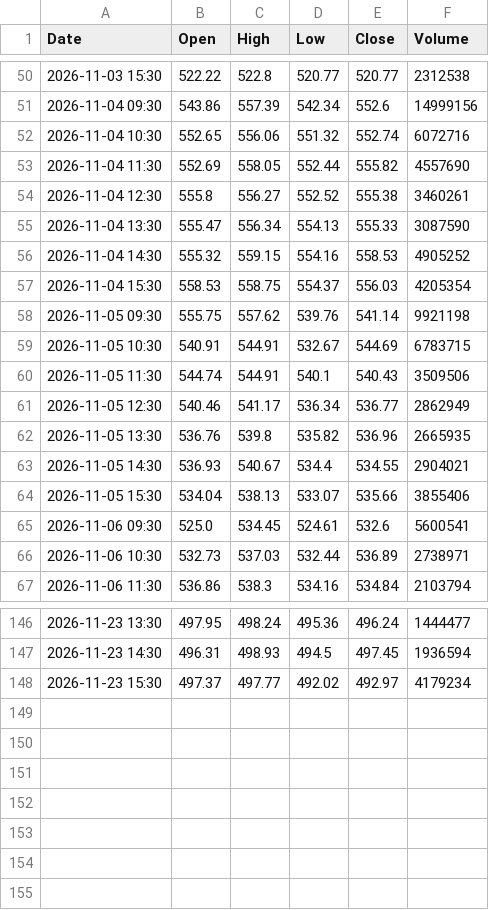
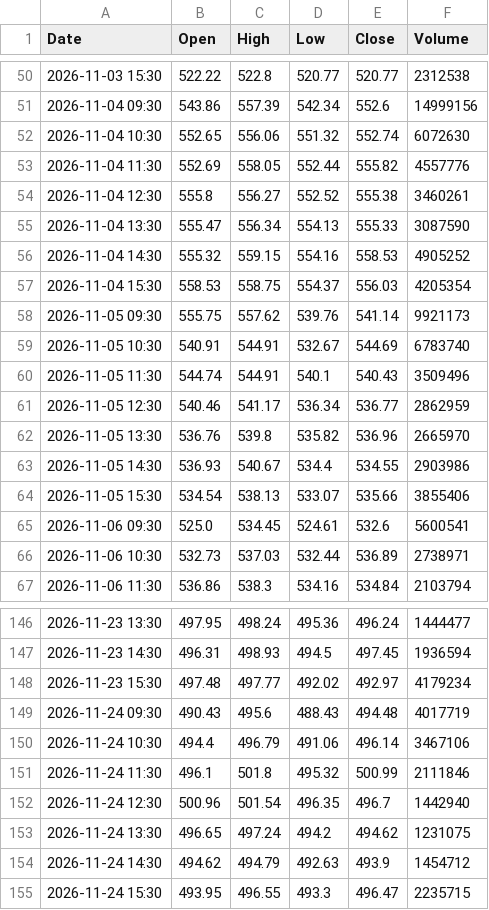
Before and after one commit to anonymousKo/market-fetcher, a CSV file: kline_data/MSFT/1h_kline.csv, drawn as a sheet; only a part is shown, gaps mark what is left out; the diff covers the shown part only.

```diff
--- a/kline_data/MSFT/1h_kline.csv
+++ b/kline_data/MSFT/1h_kline.csv
@@ -51,4 +51,4 @@ Date,Open,High,Low,Close,Volume
 2026-11-04 09:30,543.86,557.39,542.34,552.6,14999156
-2026-11-04 10:30,552.65,556.06,551.32,552.74,6072716
-2026-11-04 11:30,552.69,558.05,552.44,555.82,4557690
+2026-11-04 10:30,552.65,556.06,551.32,552.74,6072630
+2026-11-04 11:30,552.69,558.05,552.44,555.82,4557776
 2026-11-04 12:30,555.8,556.27,552.52,555.38,3460261
@@ -57,9 +57,9 @@ Date,Open,High,Low,Close,Volume
 2026-11-04 15:30,558.53,558.75,554.37,556.03,4205354
-2026-11-05 09:30,555.75,557.62,539.76,541.14,9921198
-2026-11-05 10:30,540.91,544.91,532.67,544.69,6783715
-2026-11-05 11:30,544.74,544.91,540.1,540.43,3509506
-2026-11-05 12:30,540.46,541.17,536.34,536.77,2862949
-2026-11-05 13:30,536.76,539.8,535.82,536.96,2665935
-2026-11-05 14:30,536.93,540.67,534.4,534.55,2904021
-2026-11-05 15:30,534.04,538.13,533.07,535.66,3855406
+2026-11-05 09:30,555.75,557.62,539.76,541.14,9921173
+2026-11-05 10:30,540.91,544.91,532.67,544.69,6783740
+2026-11-05 11:30,544.74,544.91,540.1,540.43,3509496
+2026-11-05 12:30,540.46,541.17,536.34,536.77,2862959
+2026-11-05 13:30,536.76,539.8,535.82,536.96,2665970
+2026-11-05 14:30,536.93,540.67,534.4,534.55,2903986
+2026-11-05 15:30,534.54,538.13,533.07,535.66,3855406
 2026-11-06 09:30,525.0,534.45,524.61,532.6,5600541
@@ -147,2 +147,9 @@ Date,Open,High,Low,Close,Volume
 2026-11-23 14:30,496.31,498.93,494.5,497.45,1936594
-2026-11-23 15:30,497.37,497.77,492.02,492.97,4179234
+2026-11-23 15:30,497.48,497.77,492.02,492.97,4179234
+2026-11-24 09:30,490.43,495.6,488.43,494.48,4017719
+2026-11-24 10:30,494.4,496.79,491.06,496.14,3467106
+2026-11-24 11:30,496.1,501.8,495.32,500.99,2111846
+2026-11-24 12:30,500.96,501.54,496.35,496.7,1442940
+2026-11-24 13:30,496.65,497.24,494.2,494.62,1231075
+2026-11-24 14:30,494.62,494.79,492.63,493.9,1454712
+2026-11-24 15:30,493.95,496.55,493.3,496.47,2235715
```
Also changed, not shown: 46 edited cells elsewhere in this file, kline_data/AAPL/1h_kline.csv, kline_data/GC_F/1h_kline.csv, 19 other files.
